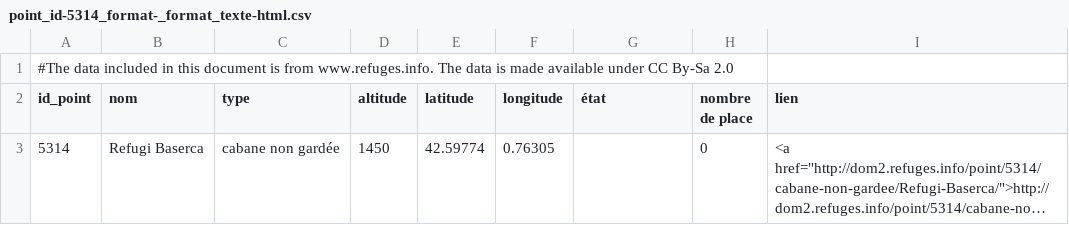
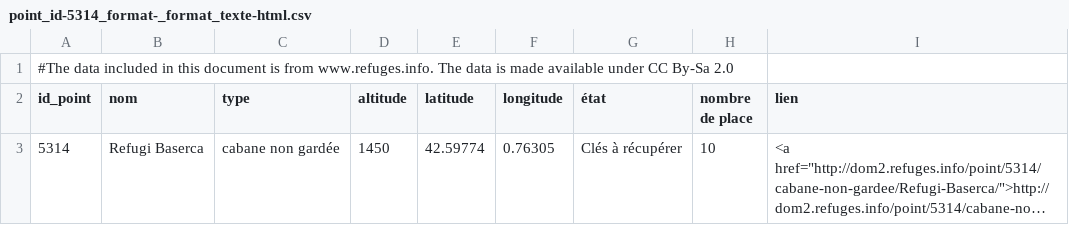
Before and after one commit to DC92/dom2.refuges.info, a CSV file: ressources/test-api/results/point_id-5314_format-_format_texte-html.csv, drawn as a sheet; long unchanged cells end in …; the diff names each change by its address in the sheet, - before the commit and + after, or states it on an @@ line.

```diff
--- a/ressources/test-api/results/point_id-5314_format-_format_texte-html.csv
+++ b/ressources/test-api/results/point_id-5314_format-_format_texte-html.csv
-G3 (état): (empty)
+G3 (état): Clés à récupérer
-H3 (nombre de place): 0
+H3 (nombre de place): 10
```
Also changed, not shown: 19 other files.
